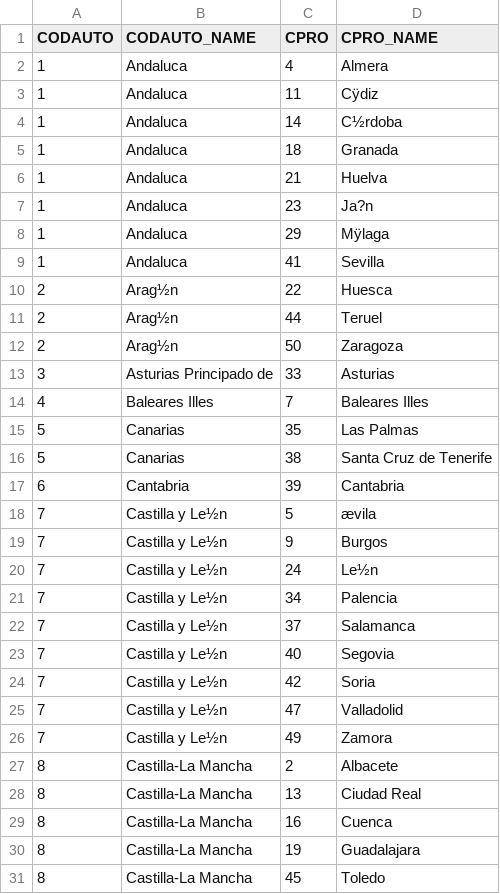
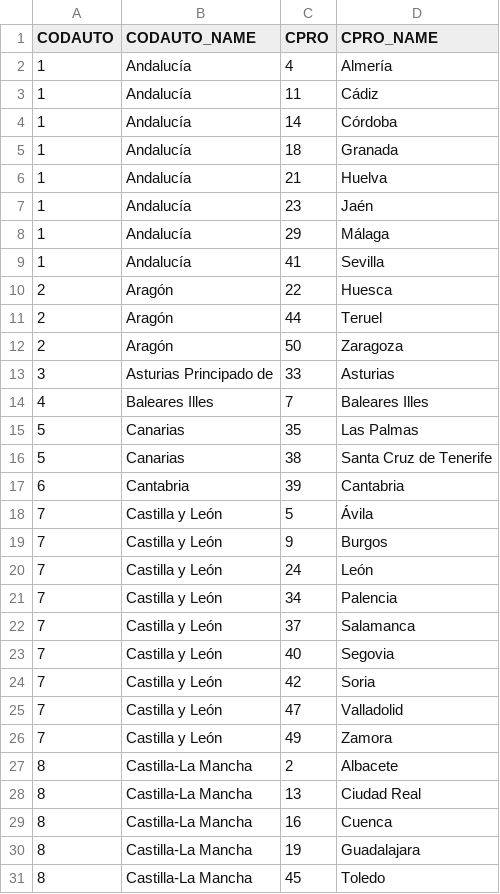
Before and after one commit to liliarte-1/data-engineering_course-project, a CSV file: data/staging/codauto_cpro.csv, drawn as a sheet; only a part is shown; the diff covers the shown part only; the diff names each change by its address in the sheet, - before the commit and + after, or states it on an @@ line.

```diff
--- a/data/staging/codauto_cpro.csv
+++ b/data/staging/codauto_cpro.csv
-B2:B9 (CODAUTO_NAME): Andaluca
+B2:B9 (CODAUTO_NAME): Andalucía
-D2 (CPRO_NAME): Almera
+D2 (CPRO_NAME): Almería
-D3 (CPRO_NAME): Cÿdiz
+D3 (CPRO_NAME): Cádiz
-D4 (CPRO_NAME): C½rdoba
+D4 (CPRO_NAME): Córdoba
-D7 (CPRO_NAME): Ja?n
+D7 (CPRO_NAME): Jaén
-D8 (CPRO_NAME): Mÿlaga
+D8 (CPRO_NAME): Málaga
-B10:B12 (CODAUTO_NAME): Arag½n
+B10:B12 (CODAUTO_NAME): Aragón
-B18:B26 (CODAUTO_NAME): Castilla y Le½n
+B18:B26 (CODAUTO_NAME): Castilla y León
-D18 (CPRO_NAME): ævila
+D18 (CPRO_NAME): Ávila
-D20 (CPRO_NAME): Le½n
+D20 (CPRO_NAME): León
```
Also changed, not shown: 13 edited cells elsewhere in this file, 3 other files.
